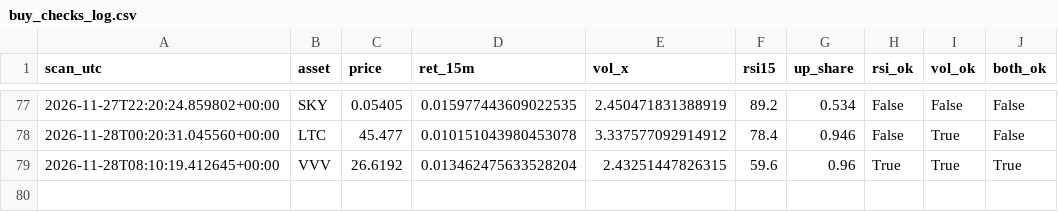
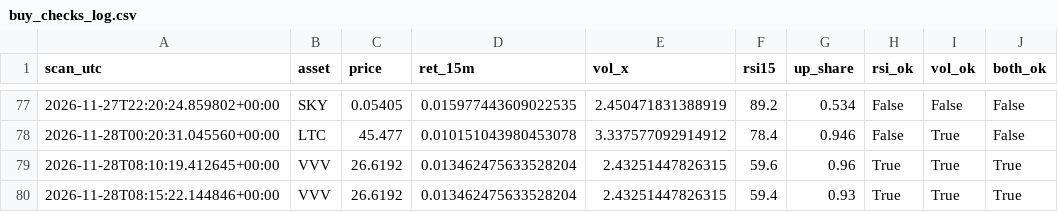
Before and after one commit to allenhuguley-glitch/cscan, a CSV file: buy_checks_log.csv, drawn as a sheet; only a part is shown, gaps mark what is left out; the diff names each change by its address in the sheet, - before the commit and + after, or states it on an @@ line.

```diff
--- a/buy_checks_log.csv
+++ b/buy_checks_log.csv
+row 80: 2026-11-28T08:15:22.144846+00:00 | VVV | 26.6192 | 0.013462475633528204 | 2.43251447826315 | 59.4 | 0.93 | True | True | True
```
Also changed, not shown: early_checks_log.csv, 6 other files.
